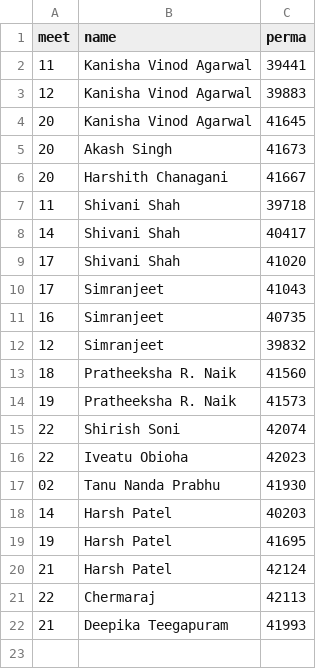
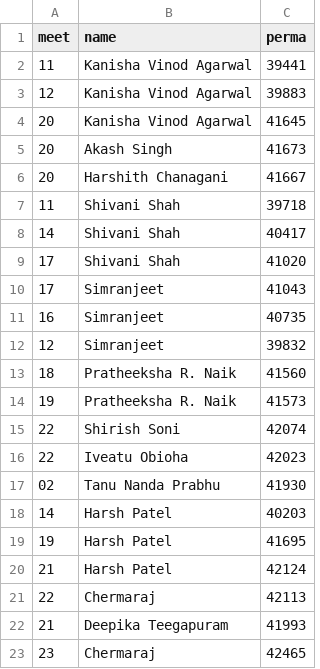
Before and after one commit to dhhepting/dhhepting.github.io, a CSV file: _data/teaching/annotations/CS-428_828-201930.csv, drawn as a sheet.

```diff
--- a/_data/teaching/annotations/CS-428_828-201930.csv
+++ b/_data/teaching/annotations/CS-428_828-201930.csv
@@ -22 +22,2 @@ meet,name,perma
 21,Deepika Teegapuram,41993
+23,Chermaraj,42465
```
Also changed, not shown: _data/teaching/media/CS-428_828-201930.csv, 12 other files.
